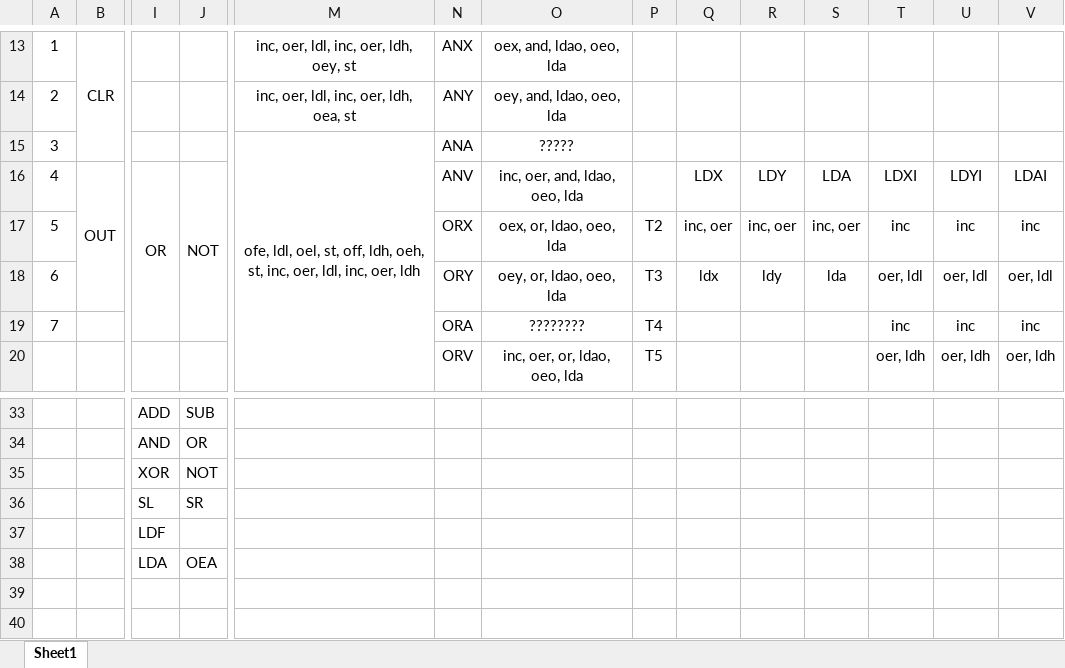
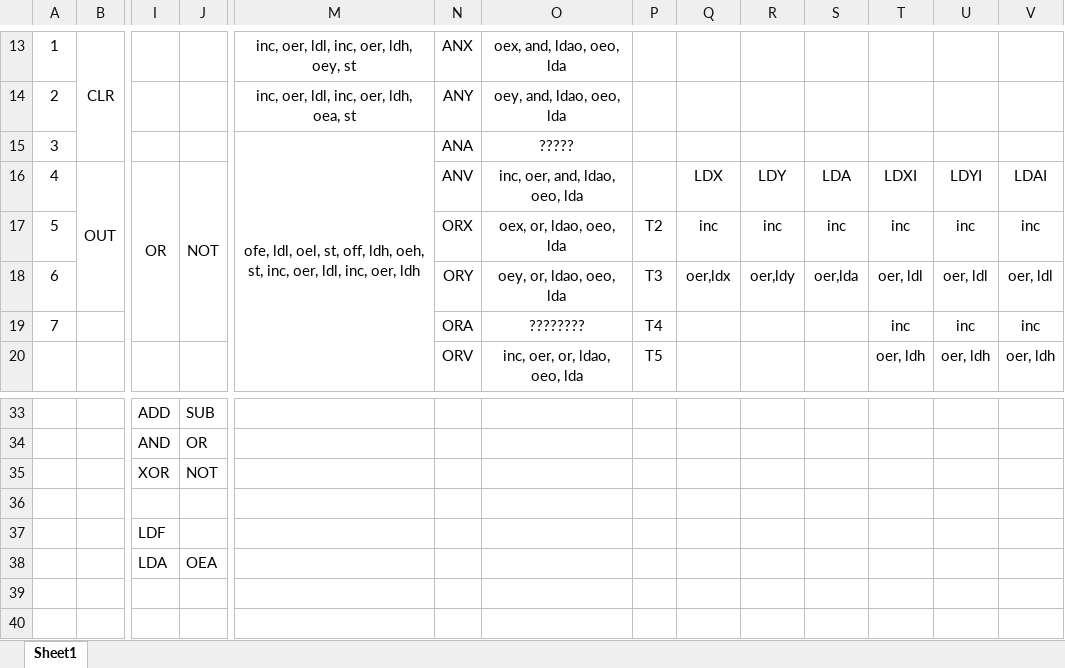
Before and after one commit to Havcaaren/6502, an Excel workbook: OP.xlsx, sheet Sheet1, drawn as a sheet; only a part is shown, gaps mark what is left out; values as stored, in another font and other column widths than the file's, no borders; rows hold the shown columns only; the diff names each change by its address in the sheet, - before the commit and + after, or states it on an @@ line.

```diff
--- a/OP.xlsx (sheet Sheet1)
+++ b/OP.xlsx (sheet Sheet1)
-Q17: inc, oer
+Q17: inc
-R17: inc, oer
+R17: inc
-S17: inc, oer
+S17: inc
-Q18: ldx
+Q18: oer,ldx
-R18: ldy
+R18: oer,ldy
-S18: lda
+S18: oer,lda
-row 36:  |  | SL | SR
+row 36: (empty)
```
Also changed, not shown: 3 other files.
